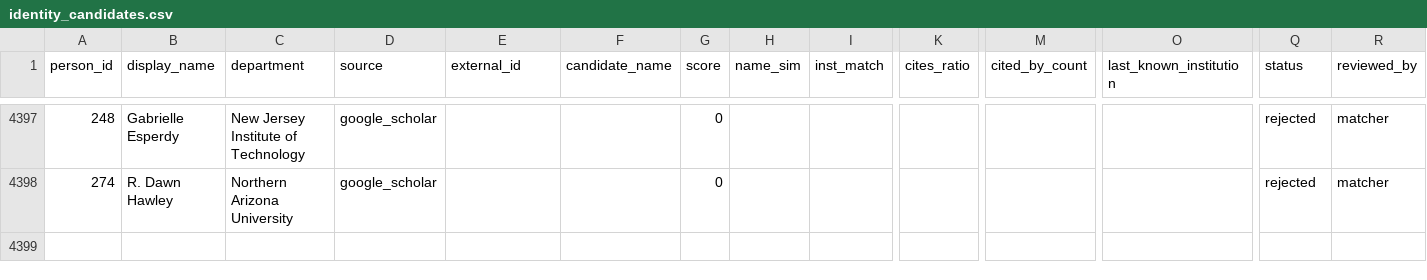
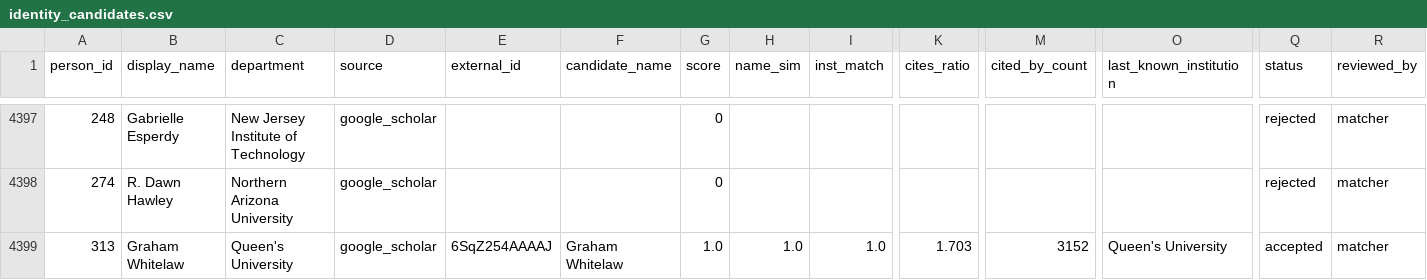
Before and after one commit to aakarner/planning-citation-metrics, a CSV file: data/review/identity_candidates.csv, drawn as a sheet; only a part is shown, gaps mark what is left out; rows hold the shown columns only; the diff names each change by its address in the sheet, - before the commit and + after, or states it on an @@ line.

```diff
--- a/data/review/identity_candidates.csv
+++ b/data/review/identity_candidates.csv
+row 4399: 313 | Graham Whitelaw | Queen's University | google_scholar | 6SqZ254AAAAJ | Graham Whitelaw | 1.0 | 1.0 | 1.0 | 1.703 | 3152 | Queen's University | accepted | matcher
```
Also changed, not shown: data/roster/person.csv, 3 other files.
